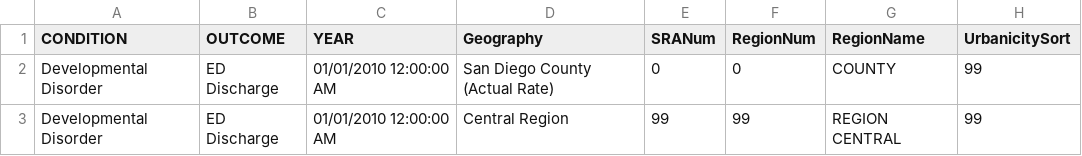
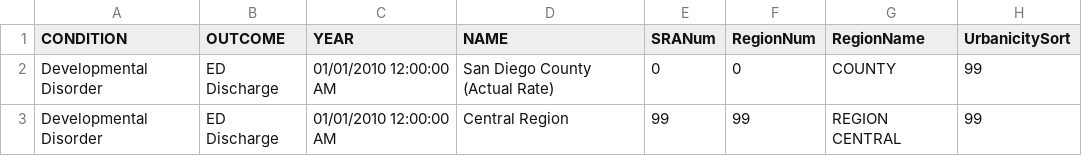
Before and after one commit to nvalles1/Mental-Development-vs.-Greenery, a CSV file: Developmental_Disorder_ED_Discharge_2010-2013.csv, drawn as a sheet; only a part is shown; the diff names each change by its address in the sheet, - before the commit and + after, or states it on an @@ line.

Commit message:
Update Developmental_Disorder_ED_Discharge_2010-2013.csv

```diff
--- a/Developmental_Disorder_ED_Discharge_2010-2013.csv
+++ b/Developmental_Disorder_ED_Discharge_2010-2013.csv
-D1: Geography
+D1: NAME
```
